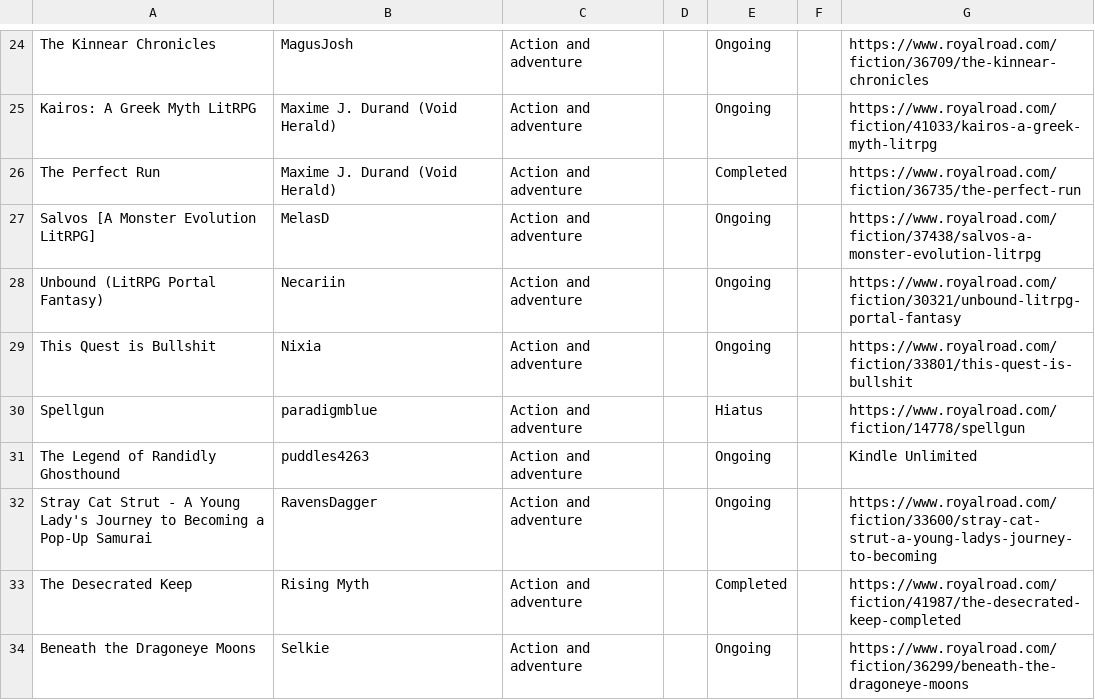
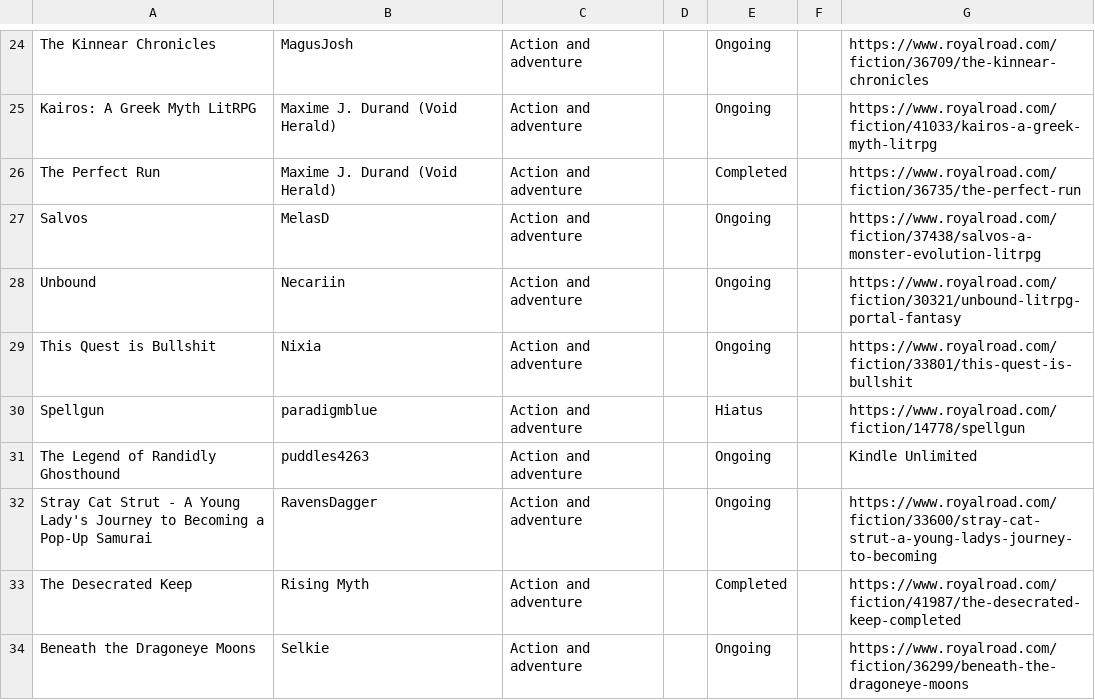
Before and after one commit to Narmi87/Rational, a CSV file: webnovels.csv, drawn as a sheet; only a part is shown, gaps mark what is left out.

Commit message:
Update webnovels.csv

```diff
--- a/webnovels.csv
+++ b/webnovels.csv
@@ -26,4 +26,4 @@ Kairos: A Greek Myth LitRPG,Maxime J. Durand (Void Herald),Action and adventure,
 The Perfect Run,Maxime J. Durand (Void Herald),Action and adventure,,Completed,,https://www.royalroad.com/fiction/36735/the-perfect-run
-Salvos [A Monster Evolution LitRPG],MelasD,Action and adventure,,Ongoing,,https://www.royalroad.com/fiction/37438/salvos-a-monster-evolution-litrpg
-Unbound (LitRPG Portal Fantasy),Necariin,Action and adventure,,Ongoing,,https://www.royalroad.com/fiction/30321/unbound-litrpg-portal-fantasy
+Salvos,MelasD,Action and adventure,,Ongoing,,https://www.royalroad.com/fiction/37438/salvos-a-monster-evolution-litrpg
+Unbound,Necariin,Action and adventure,,Ongoing,,https://www.royalroad.com/fiction/30321/unbound-litrpg-portal-fantasy
 This Quest is Bullshit,Nixia,Action and adventure,,Ongoing,,https://www.royalroad.com/fiction/33801/this-quest-is-bullshit
```
